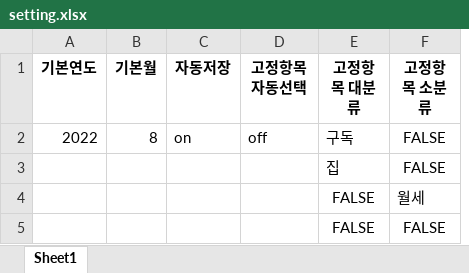
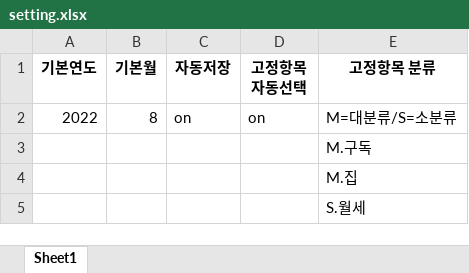
Before and after one commit to inmonim/gagyaebu, an Excel workbook: setting.xlsx, sheet Sheet1, drawn as a sheet; values as stored, in another font and other column widths than the file's, no borders; removed rows and columns are numbered as before the commit, all else as after; the diff names each change by its address in the sheet, - before the commit and + after, or states it on an @@ line.

```diff
--- a/setting.xlsx (sheet Sheet1)
+++ b/setting.xlsx (sheet Sheet1)
-column E (고정항목 대분류), rows 2-5: 구독 | 집 | FALSE | FALSE
-column F (고정항목 소분류), rows 2-5: FALSE | FALSE | 월세 | FALSE
+column E (고정항목 분류), rows 2-5: M=대분류/S=소분류 | M.구독 | M.집 | S.월세
-D2 (고정항목 자동선택): off
+D2 (고정항목 자동선택): on
```
Also changed, not shown: 가계부.xlsx, 5 other files.
